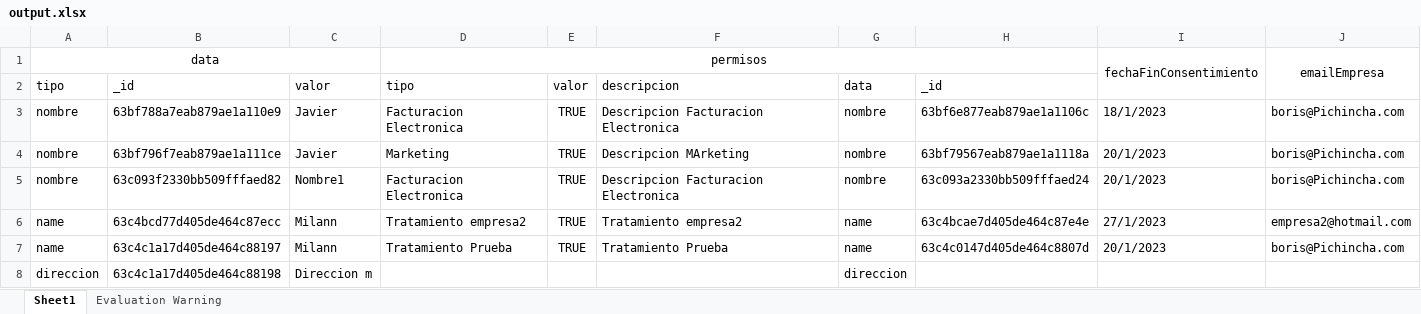
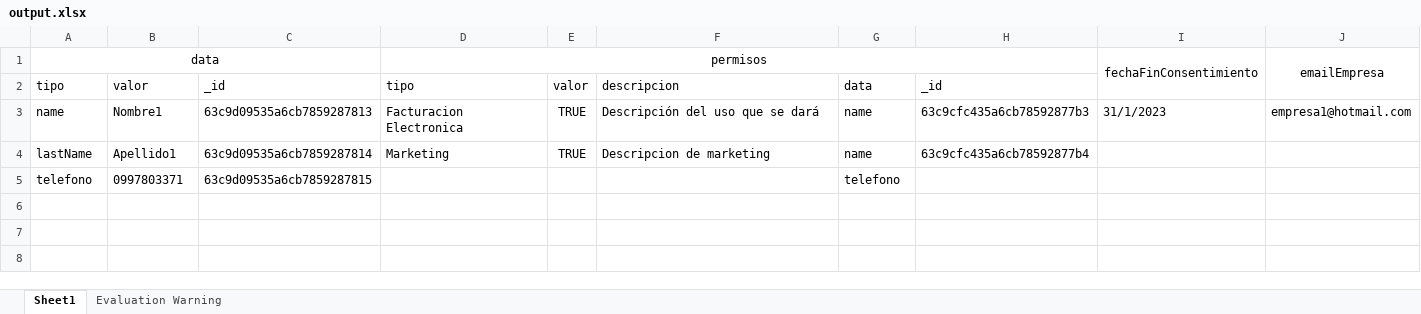
Before and after one commit to TRABAJO-INTEGRACION-CURRICULAR-2022/backend, an Excel workbook: output.xlsx, sheet Sheet1, drawn as a sheet; values as stored, in another font and other column widths than the file's, no borders; removed rows and columns are numbered as before the commit, all else as after; the diff names each change by its address in the sheet, - before the commit and + after, or states it on an @@ line.

```diff
--- a/output.xlsx (sheet Sheet1)
+++ b/output.xlsx (sheet Sheet1)
-column B, row 2: _id; row 6: 63c4bcd77d405de464c87ecc
+column C, rows 2-3: _id | 63c9d09535a6cb7859287813
-row 3: nombre | 63bf788a7eab879ae1a110e9 | Javier | Facturacion Electronica | TRUE | Descripcion Facturacion Electronica | nombre | 63bf6e877eab879ae1a1106c | 18/1/2023 | boris@Pichincha.com
-row 4: nombre | 63bf796f7eab879ae1a111ce | Javier | Marketing | TRUE | Descripcion MArketing | nombre | 63bf79567eab879ae1a1118a | 20/1/2023 | boris@Pichincha.com
-row 5: nombre | 63c093f2330bb509fffaed82 | Nombre1 | Facturacion Electronica | TRUE | Descripcion Facturacion Electronica | nombre | 63c093a2330bb509fffaed24 | 20/1/2023 | boris@Pichincha.com
-B3: Milann
+B3: Nombre1
-D3: Tratamiento empresa2
+D3: Facturacion Electronica
-F3: Tratamiento empresa2
+F3: Descripción del uso que se dará
-H3: 63c4bcae7d405de464c87e4e
+H3: 63c9cfc435a6cb78592877b3
-I3: 27/1/2023
+I3: 31/1/2023
-J3: empresa2@hotmail.com
+J3: empresa1@hotmail.com
-row 7: name | 63c4c1a17d405de464c88197 | Milann | Tratamiento Prueba | TRUE | Tratamiento Prueba | name | 63c4c0147d405de464c8807d | 20/1/2023 | boris@Pichincha.com
-row 8: direccion | 63c4c1a17d405de464c88198 | Direccion m |  |  |  | direccion
+row 4: lastName | Apellido1 | 63c9d09535a6cb7859287814 | Marketing | TRUE | Descripcion de marketing | name | 63c9cfc435a6cb78592877b4
+row 5: telefono | 0997803371 | 63c9d09535a6cb7859287815 |  |  |  | telefono
```
Also changed, not shown: 4 other files.
